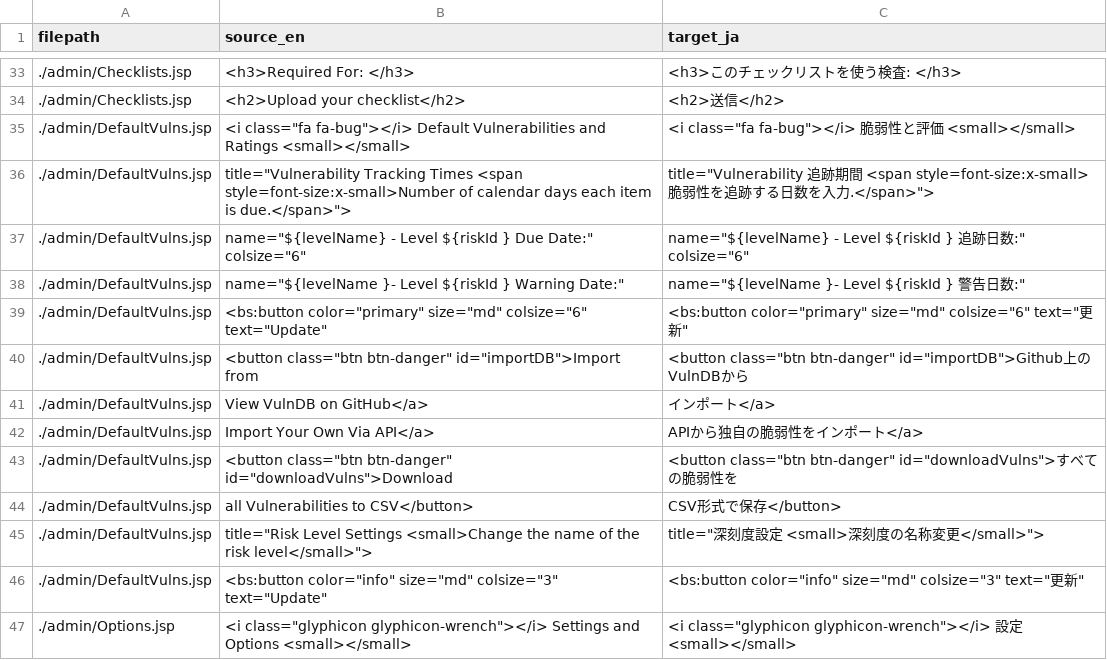
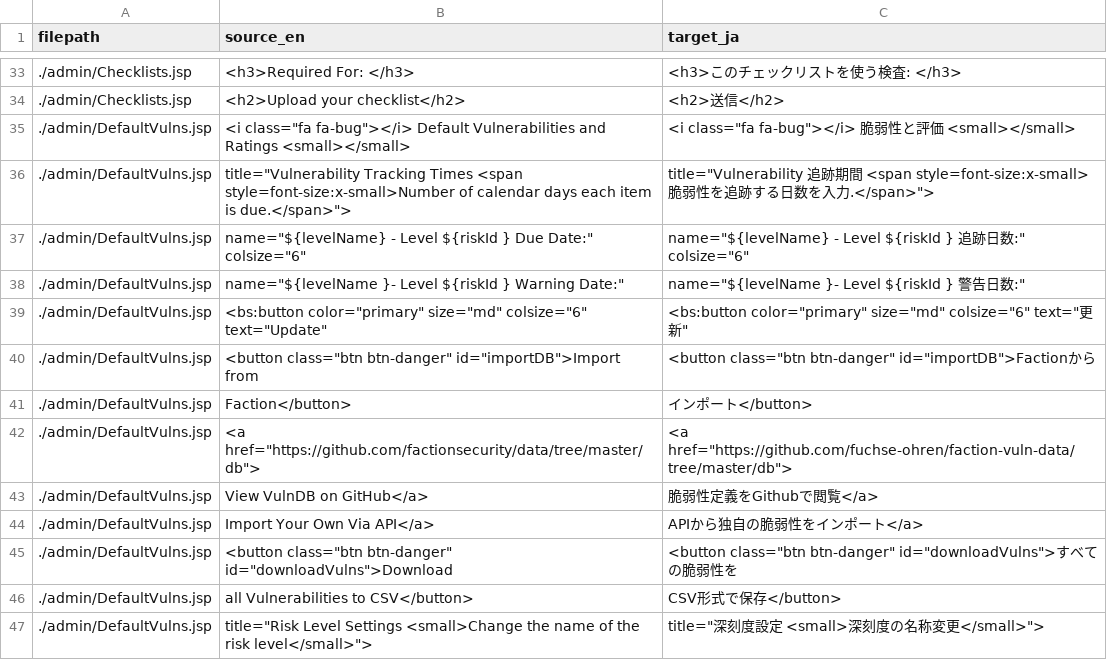
Before and after one commit to fuchse-ohren/faction-ja-patch, a TSV file: rules/translation_rules.tsv, drawn as a sheet; only a part is shown, gaps mark what is left out; the shorter side is filled out with more unchanged rows.

```diff
--- a/rules/translation_rules.tsv
+++ b/rules/translation_rules.tsv
@@ -39,4 +39,6 @@ filepath	source_en	target_ja
 ./admin/DefaultVulns.jsp	"<bs:button color=""primary"" size=""md"" colsize=""6"" text=""Update"""	"<bs:button color=""primary"" size=""md"" colsize=""6"" text=""更新"""
-./admin/DefaultVulns.jsp	"<button class=""btn btn-danger"" id=""importDB"">Import from"	"<button class=""btn btn-danger"" id=""importDB"">Github上のVulnDBから"
-./admin/DefaultVulns.jsp	View VulnDB on GitHub</a>	インポート</a>
+./admin/DefaultVulns.jsp	"<button class=""btn btn-danger"" id=""importDB"">Import from"	"<button class=""btn btn-danger"" id=""importDB"">Factionから"
+./admin/DefaultVulns.jsp	Faction</button>	インポート</button>
+./admin/DefaultVulns.jsp	"<a href=""https://github.com/factionsecurity/data/tree/master/db"">"	"<a href=""https://github.com/fuchse-ohren/faction-vuln-data/tree/master/db"">"
+./admin/DefaultVulns.jsp	View VulnDB on GitHub</a>	脆弱性定義をGithubで閲覧</a>
 ./admin/DefaultVulns.jsp	Import Your Own Via API</a>	APIから独自の脆弱性をインポート</a>
```
Also changed, not shown: 1 other file.
